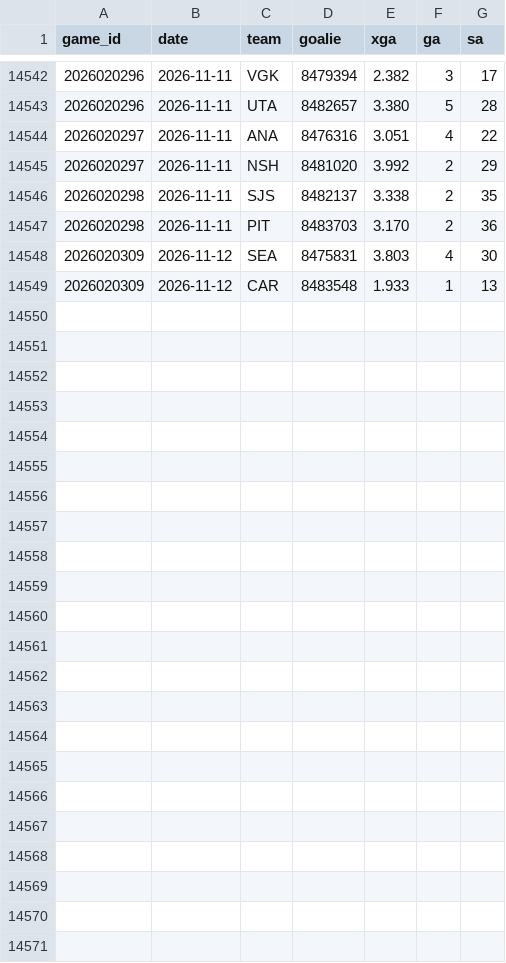
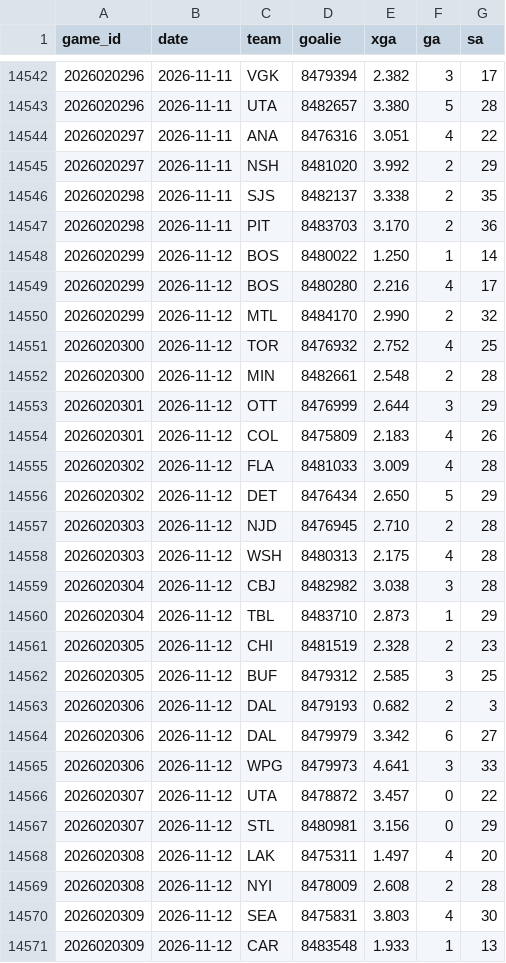
Before and after one commit to src16h/nfl-model, a CSV file: data/nhl/goalie_games.csv, drawn as a sheet; only a part is shown, gaps mark what is left out; the diff names each change by its address in the sheet, - before the commit and + after, or states it on an @@ line.

```diff
--- a/data/nhl/goalie_games.csv
+++ b/data/nhl/goalie_games.csv
+row 14548: 2026020299 | 2026-11-12 | BOS | 8480022 | 1.250 | 1 | 14
+row 14549: 2026020299 | 2026-11-12 | BOS | 8480280 | 2.216 | 4 | 17
+row 14550: 2026020299 | 2026-11-12 | MTL | 8484170 | 2.990 | 2 | 32
+row 14551: 2026020300 | 2026-11-12 | TOR | 8476932 | 2.752 | 4 | 25
+row 14552: 2026020300 | 2026-11-12 | MIN | 8482661 | 2.548 | 2 | 28
+row 14553: 2026020301 | 2026-11-12 | OTT | 8476999 | 2.644 | 3 | 29
+row 14554: 2026020301 | 2026-11-12 | COL | 8475809 | 2.183 | 4 | 26
+row 14555: 2026020302 | 2026-11-12 | FLA | 8481033 | 3.009 | 4 | 28
+row 14556: 2026020302 | 2026-11-12 | DET | 8476434 | 2.650 | 5 | 29
+row 14557: 2026020303 | 2026-11-12 | NJD | 8476945 | 2.710 | 2 | 28
+row 14558: 2026020303 | 2026-11-12 | WSH | 8480313 | 2.175 | 4 | 28
+row 14559: 2026020304 | 2026-11-12 | CBJ | 8482982 | 3.038 | 3 | 28
+row 14560: 2026020304 | 2026-11-12 | TBL | 8483710 | 2.873 | 1 | 29
+row 14561: 2026020305 | 2026-11-12 | CHI | 8481519 | 2.328 | 2 | 23
+row 14562: 2026020305 | 2026-11-12 | BUF | 8479312 | 2.585 | 3 | 25
+row 14563: 2026020306 | 2026-11-12 | DAL | 8479193 | 0.682 | 2 | 3
+row 14564: 2026020306 | 2026-11-12 | DAL | 8479979 | 3.342 | 6 | 27
+row 14565: 2026020306 | 2026-11-12 | WPG | 8479973 | 4.641 | 3 | 33
+row 14566: 2026020307 | 2026-11-12 | UTA | 8478872 | 3.457 | 0 | 22
+row 14567: 2026020307 | 2026-11-12 | STL | 8480981 | 3.156 | 0 | 29
+row 14568: 2026020308 | 2026-11-12 | LAK | 8475311 | 1.497 | 4 | 20
+row 14569: 2026020308 | 2026-11-12 | NYI | 8478009 | 2.608 | 2 | 28
```
Also changed, not shown: data/nhl/games.csv, 8 other files.
